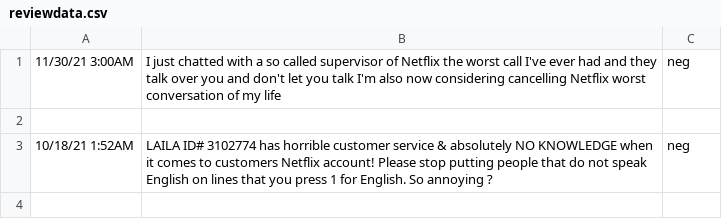
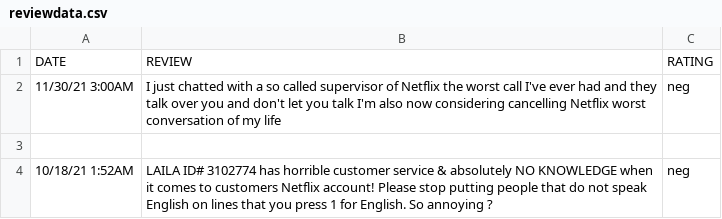
Before and after one commit to JordanTPhysics/ReviewSearch, a CSV file: reviewdata.csv, drawn as a sheet; only a part is shown; the shorter side is filled out with more unchanged rows.

Commit message:
ready for data processing

```diff
--- a/reviewdata.csv
+++ b/reviewdata.csv
@@ -1 +1,2 @@
+DATE,REVIEW,RATING
 11/30/21 3:00AM,I just chatted with a so called supervisor of Netflix the worst call I've ever had and they talk over you and don't let you talk I'm also now considering cancelling Netflix worst conversation of my life,neg
```
Also changed, not shown: 3 other files.
